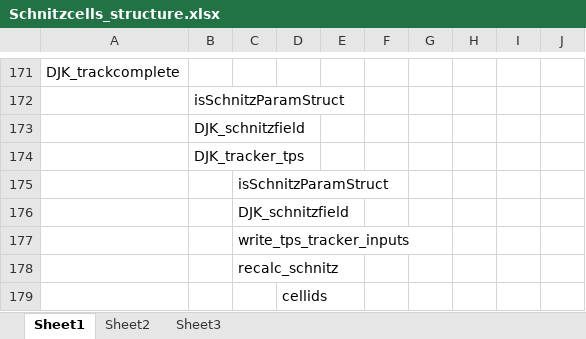
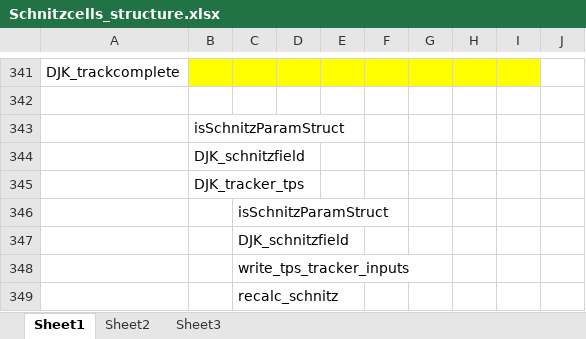
Before and after one commit to TansLab/Tans_Schnitzcells, an Excel workbook: Schnitzcells_structure.xlsx, sheet Sheet1, drawn as a sheet; only a part is shown, gaps mark what is left out; the shorter side is filled out with more unchanged rows; values as stored, in another font and other column widths than the file's, no borders; addresses are those after the commit; the diff covers the shown part only; the diff names each change by its address in the sheet, - before the commit and + after, or states it on an @@ line.

```diff
--- a/Schnitzcells_structure.xlsx (sheet Sheet1)
+++ b/Schnitzcells_structure.xlsx (sheet Sheet1)
-B341:I341 fill: none
+B341:I341 fill: #FFFF00
+row 342: (empty)
```
Also changed, not shown: 171 added rows, 1 removed row, 1 moved row and 6 edited cells elsewhere in this sheet, 30 other files.
